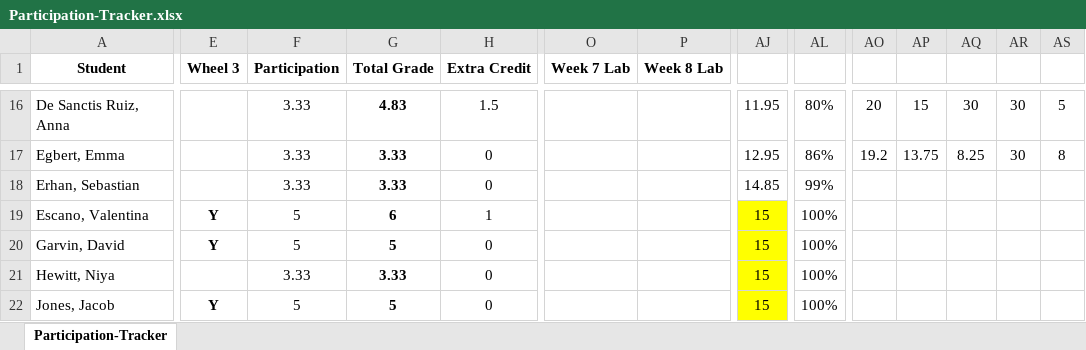
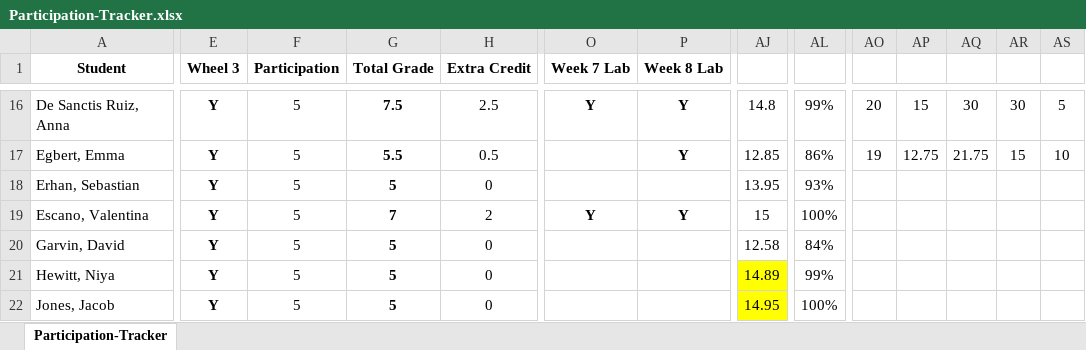
Before and after one commit to jrojas1003/EC-311, an Excel workbook: Participation-Tracker.xlsx, sheet Participation-Tracker, drawn as a sheet; only a part is shown, gaps mark what is left out; values as stored, in another font and other column widths than the file's, no borders; the diff covers the shown part only; the diff names each change by its address in the sheet, - before the commit and + after, or states it on an @@ line.

```diff
--- a/Participation-Tracker.xlsx (sheet Participation-Tracker)
+++ b/Participation-Tracker.xlsx (sheet Participation-Tracker)
-E16:E18 (Wheel 3): (empty)
+E16:E18 (Wheel 3): Y
-F16:F18 (Participation): 3.33
+F16:F18 (Participation): 5
-G16 (Total Grade): 4.83
+G16 (Total Grade): 7.5
-H16 (Extra Credit): 1.5
+H16 (Extra Credit): 2.5
-O16 (Week 7 Lab): (empty)
+O16 (Week 7 Lab): Y
-P16:P17 (Week 8 Lab): (empty)
+P16:P17 (Week 8 Lab): Y
-AJ16: 11.95
+AJ16: 14.8
-AL16: 80%
+AL16: 99%
-G17 (Total Grade): 3.33
+G17 (Total Grade): 5.5
-H17 (Extra Credit): 0
+H17 (Extra Credit): 0.5
-AJ17: 12.95
+AJ17: 12.85
-AO17: 19.2
+AO17: 19
-AP17: 13.75
+AP17: 12.75
-AQ17: 8.25
+AQ17: 21.75
-AR17: 30
+AR17: 15
-AS17: 8
+AS17: 10
-G18 (Total Grade): 3.33
+G18 (Total Grade): 5
-AJ18: 14.85
+AJ18: 13.95
-AL18: 99%
+AL18: 93%
-G19 (Total Grade): 6
+G19 (Total Grade): 7
-H19 (Extra Credit): 1
+H19 (Extra Credit): 2
-O19 (Week 7 Lab): (empty)
+O19 (Week 7 Lab): Y
-P19 (Week 8 Lab): (empty)
+P19 (Week 8 Lab): Y
-AJ19:AJ20 fill: #FFFF00
+AJ19:AJ20 fill: none
-AJ20: 15
+AJ20: 12.58
-AL20: 100%
+AL20: 84%
-E21 (Wheel 3): (empty)
+E21 (Wheel 3): Y
-F21 (Participation): 3.33
+F21 (Participation): 5
-G21 (Total Grade): 3.33
+G21 (Total Grade): 5
-AJ21: 15
+AJ21: 14.89
-AL21: 100%
+AL21: 99%
-AJ22: 15
+AJ22: 14.95
```
Also changed, not shown: 140 edited cells and cell formats elsewhere in this sheet, formulas that keep their value, 4 other files.
